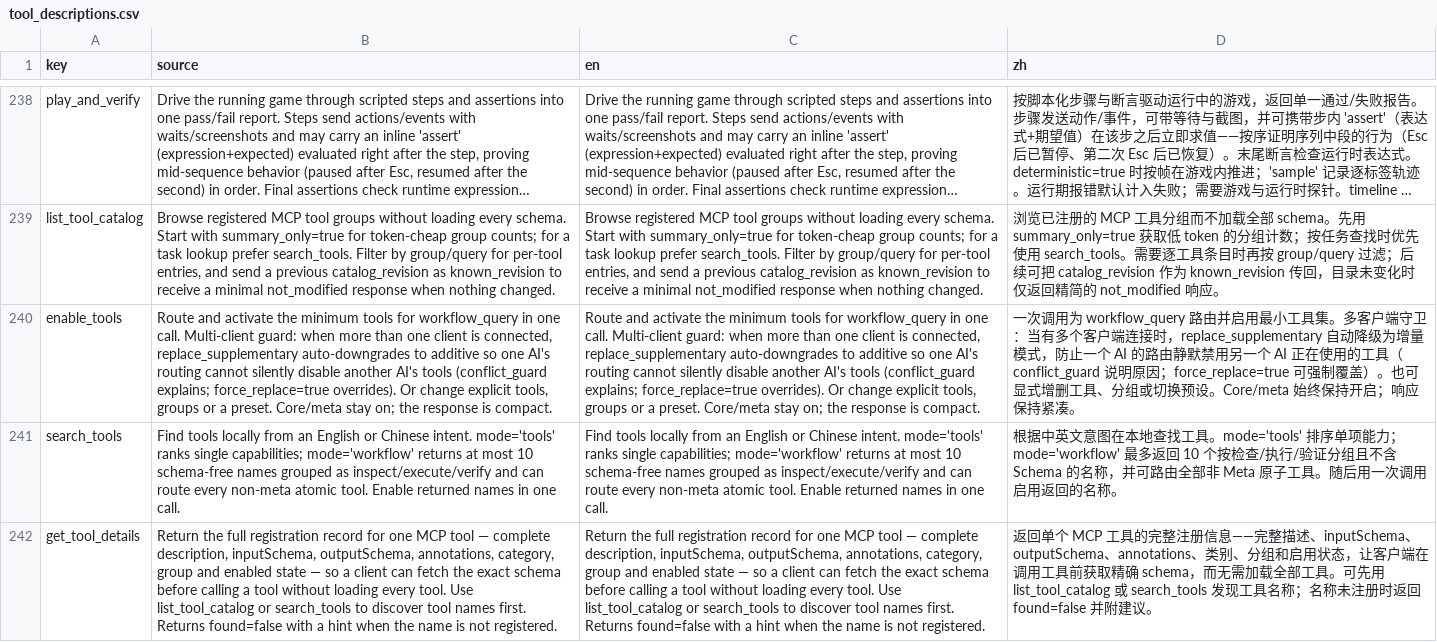
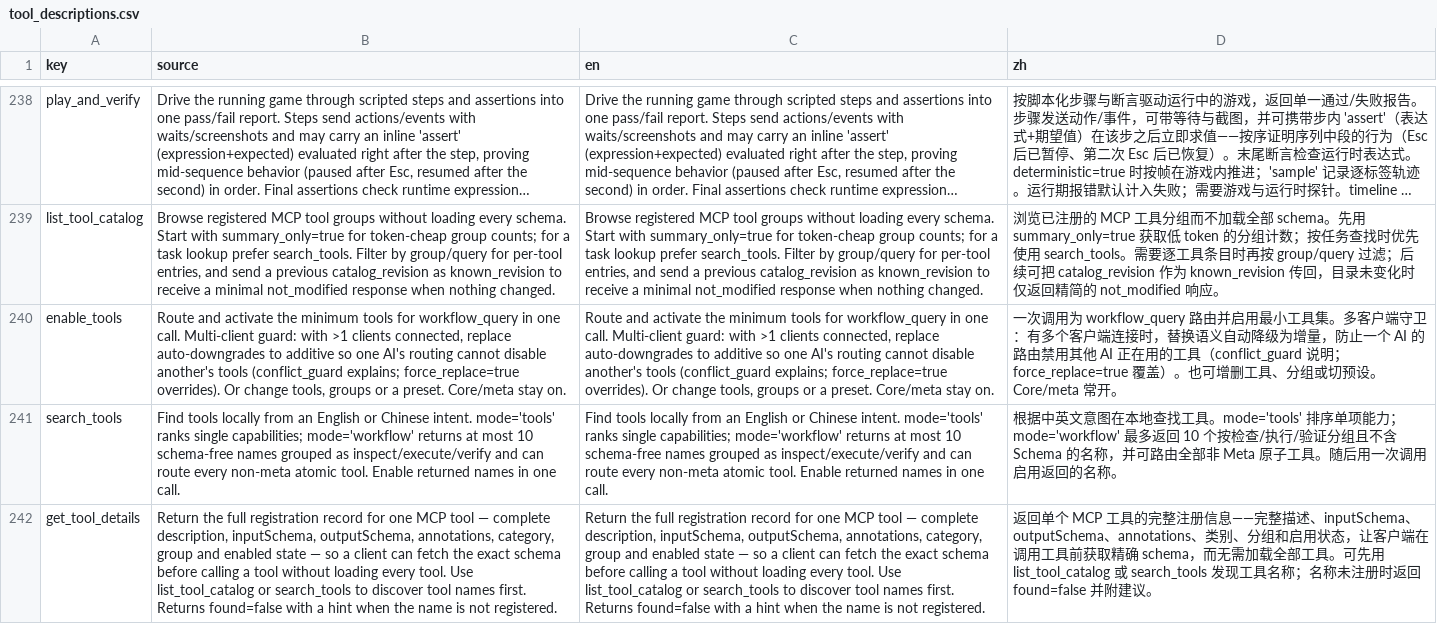
Before and after one commit to xianyu0514/GodotMcp-XY, a CSV file: addons/godot_mcp/translations/tool_descriptions.csv, drawn as a sheet; only a part is shown, gaps mark what is left out; long unchanged cells end in …; the diff names each change by its address in the sheet, - before the commit and + after, or states it on an @@ line.

Commit message:
fix(meta): trim enable_tools under the 400-token budget — guard wording kept, params tightened
The guard addition pushed enable_tools to 426 tokens (budget 400); the
schema-lint token gate correctly rejected it. Trimmed the description
and the two guard param descriptions (399 tokens now) — every guard
behavior (auto-additive downgrade, conflict_guard response field,
force_replace override) is still documented in the schema.

```diff
--- a/addons/godot_mcp/translations/tool_descriptions.csv
+++ b/addons/godot_mcp/translations/tool_descriptions.csv
-B240 (source): …Multi-client guard: when more than one client is connected, replace_supplementary auto-downgrades to additive so one AI's routing cannot silently disable another AI's tools (conflict_guard explains; force_replace=true overrides). Or change explicit tools, groups or a preset. Core/meta stay on; the response is compact.
+B240 (source): …Multi-client guard: with >1 clients connected, replace auto-downgrades to additive so one AI's routing cannot disable another's tools (conflict_guard explains; force_replace=true overrides). Or change tools, groups or a preset. Core/meta stay on.
-C240 (en): …Multi-client guard: when more than one client is connected, replace_supplementary auto-downgrades to additive so one AI's routing cannot silently disable another AI's tools (conflict_guard explains; force_replace=true overrides). Or change explicit tools, groups or a preset. Core/meta stay on; the response is compact.
+C240 (en): …Multi-client guard: with >1 clients connected, replace auto-downgrades to additive so one AI's routing cannot disable another's tools (conflict_guard explains; force_replace=true overrides). Or change tools, groups or a preset. Core/meta stay on.
-D240 (zh): …端守卫：当有多个客户端连接时，replace_supplementary 自动降级为增量模式，防止一个 AI 的路由静默禁用另一个 AI 正在使用的工具（conflict_guard 说明原因；force_replace=true 可强制覆盖）。也可显式增删工具、分组或切换预设。Core/meta 始终保持开启；响应保持紧凑。
+D240 (zh): …端守卫：有多个客户端连接时，替换语义自动降级为增量，防止一个 AI 的路由禁用其他 AI 正在用的工具（conflict_guard 说明；force_replace=true 覆盖）。也可增删工具、分组或切预设。Core/meta 常开。
```
Also changed, not shown: 3 other files.
